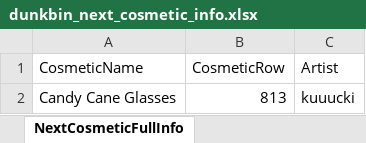
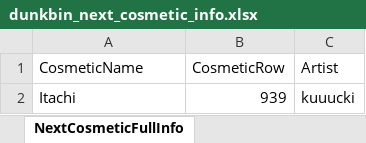
Before and after one commit to WUOTE/dunkbin-stats-images, an Excel workbook: public/sheets/dunkbin_next_cosmetic_info.xlsx, sheet NextCosmeticFullInfo, drawn as a sheet; values as stored, in another font and other column widths than the file's, no borders; removed rows and columns are numbered as before the commit, all else as after; the diff names each change by its address in the sheet, - before the commit and + after, or states it on an @@ line.

Commit message:
update next cosmetic and next cosmetic artist

```diff
--- a/public/sheets/dunkbin_next_cosmetic_info.xlsx (sheet NextCosmeticFullInfo)
+++ b/public/sheets/dunkbin_next_cosmetic_info.xlsx (sheet NextCosmeticFullInfo)
-row 2: Candy Cane Glasses | 813 | kuuucki
+row 2: Itachi | 939 | kuuucki
```
